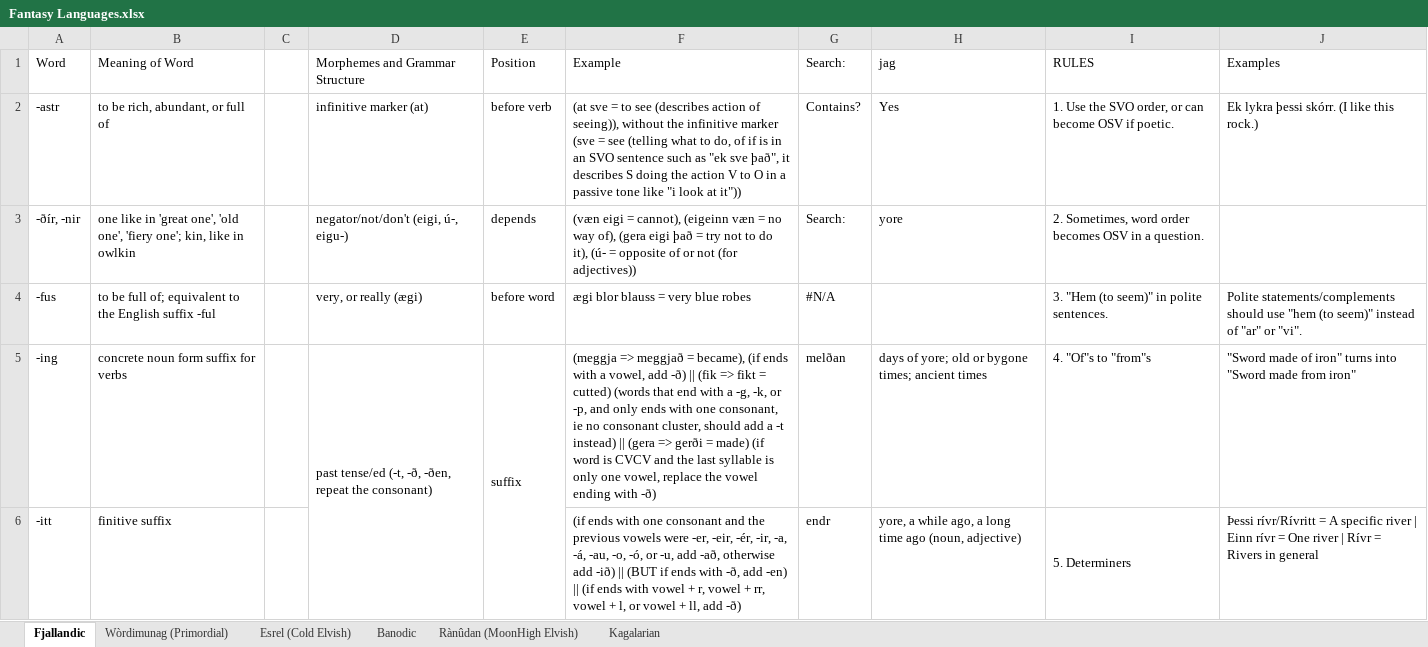
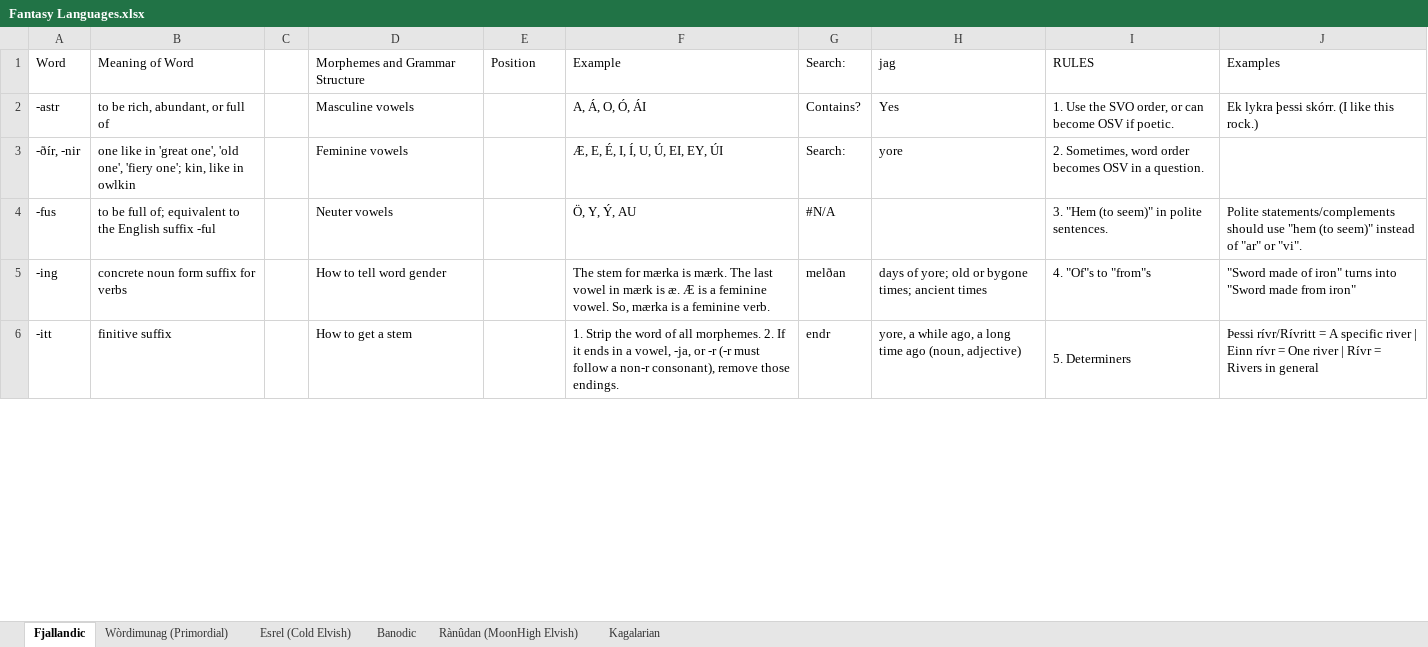
Before and after one commit to Oneo64/Auldworlde, an Excel workbook: Literature/Languages/Fantasy Languages.xlsx, sheet Fjallandic, drawn as a sheet; only a part is shown; values as stored, in another font and other column widths than the file's, no cell formats; charts and pictures not drawn; removed rows and columns are numbered as before the commit, all else as after; the diff covers the shown part only; the diff names each change by its address in the sheet, - before the commit and + after, or states it on an @@ line.

Commit message:
Update Fantasy Languages.xlsx

```diff
--- a/Literature/Languages/Fantasy Languages.xlsx (sheet Fjallandic)
+++ b/Literature/Languages/Fantasy Languages.xlsx (sheet Fjallandic)
-D2 (Morphemes and Grammar Structure): infinitive marker (at)
+D2 (Morphemes and Grammar Structure): Masculine vowels
-E2 (Position): before verb
+E2 (Position): (empty)
-F2 (Example): (at sve = to see (describes action of seeing)), without the infinitive marker (sve = see (telling what to do, of if is in an SVO sentence such as "ek sve það", it describes S doing the action V to O in a passive tone like "i look at it"))
+F2 (Example): A, Á, O, Ó, ÁI
-D3 (Morphemes and Grammar Structure): negator/not/don't (eigi, ú-, eigu-)
+D3 (Morphemes and Grammar Structure): Feminine vowels
-E3 (Position): depends
+E3 (Position): (empty)
-F3 (Example): (væn eigi = cannot), (eigeinn væn = no way of), (gera eigi það = try not to do it), (ú- = opposite of or not (for adjectives))
+F3 (Example): Æ, E, É, I, Í, U, Ú, EI, EY, ÚI
-D4 (Morphemes and Grammar Structure): very, or really (ægi)
+D4 (Morphemes and Grammar Structure): Neuter vowels
-E4 (Position): before word
+E4 (Position): (empty)
-F4 (Example): ægi blor blauss = very blue robes
+F4 (Example): Ö, Y, Ý, AU
-D5 (Morphemes and Grammar Structure): past tense/ed (-t, -ð, -ðen, repeat the consonant)
+D5 (Morphemes and Grammar Structure): How to tell word gender
-D5:D6 merged
-E5 (Position): suffix
+E5 (Position): (empty)
-E5:E6 merged
-F5 (Example): (meggja => meggjað = became), (if ends with a vowel, add -ð) || (fik => fikt = cutted) (words that end with a -g, -k, or -p, and only ends with one consonant, ie no consonant cluster, should add a -t instead) || (gera => gerði = made) (if word is CVCV and the last syllable is only one vowel, replace the vowel ending with -ð)
+F5 (Example): The stem for mærka is mærk. The last vowel in mærk is æ. Æ is a feminine vowel. So, mærka is a feminine verb.
-D6 (Morphemes and Grammar Structure): (empty)
+D6 (Morphemes and Grammar Structure): How to get a stem
-F6 (Example): (if ends with one consonant and the previous vowels were -er, -eir, -ér, -ir, -a, -á, -au, -o, -ó, or -u, add -að, otherwise add -ið) || (BUT if ends with -ð, add -en) || (if ends with vowel + r, vowel + rr, vowel + l, or vowel + ll, add -ð)
+F6 (Example): 1. Strip the word of all morphemes. 2. If it ends in a vowel, -ja, or -r (-r must follow a non-r consonant), remove those endings.
```
Also changed, not shown: 32 added rows, 33 removed rows, 371 edited cells and merged cells elsewhere in this sheet, cell formats.
